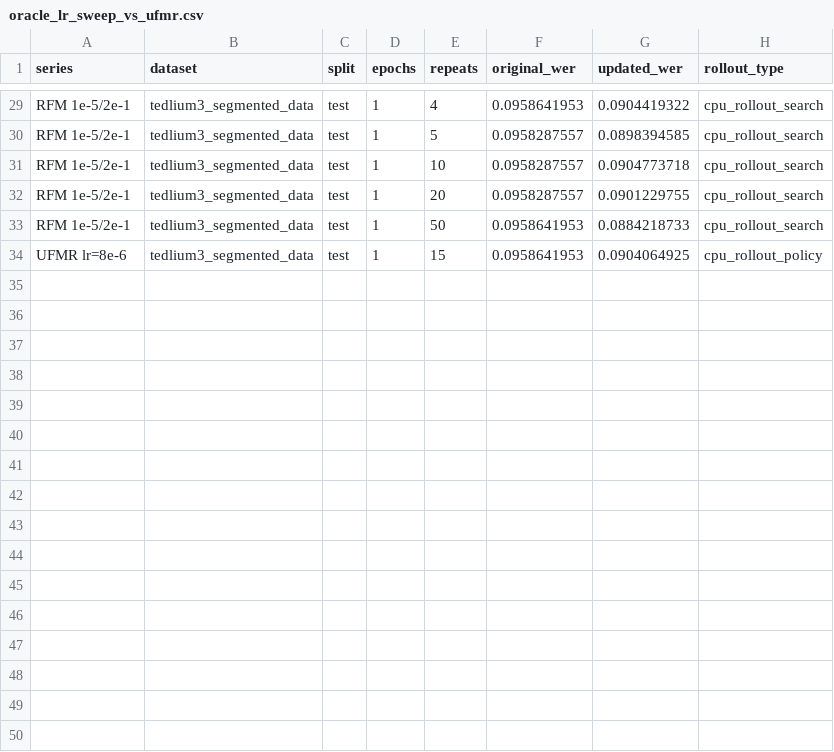
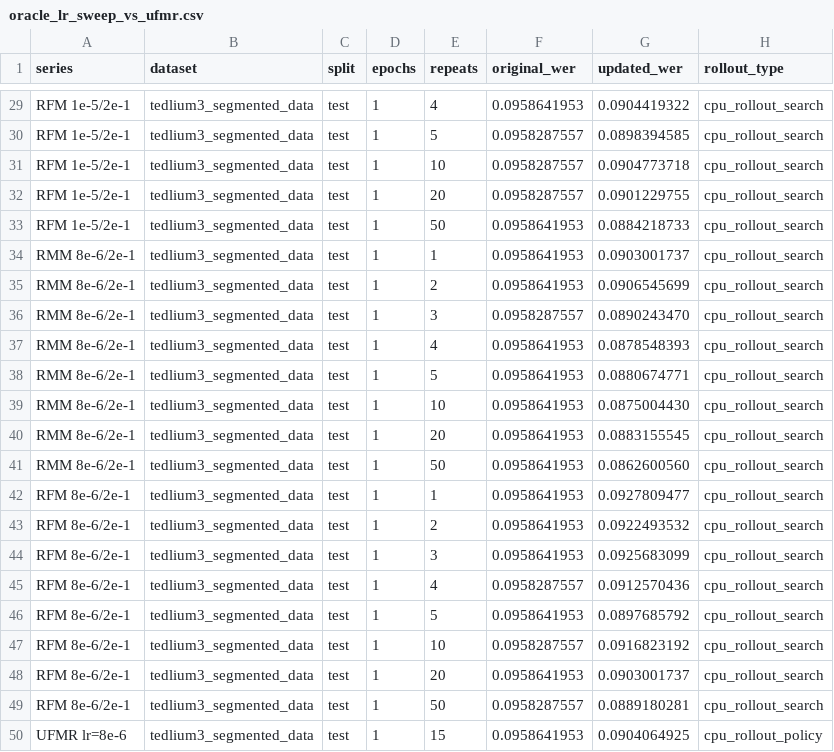
Before and after one commit to robflynnyh/learning-to-augment, a CSV file: exp/results/repro/oracle/oracle_lr_sweep_vs_ufmr.csv, drawn as a sheet; only a part is shown, gaps mark what is left out.

Commit message:
Finalize ROB-60 oracle follow-up sweep

```diff
--- a/exp/results/repro/oracle/oracle_lr_sweep_vs_ufmr.csv
+++ b/exp/results/repro/oracle/oracle_lr_sweep_vs_ufmr.csv
@@ -33,2 +33,18 @@ RFM 1e-5/2e-1,tedlium3_segmented_data,test,1,20,0.0958287557,0.0901229755,cpu_ro
 RFM 1e-5/2e-1,tedlium3_segmented_data,test,1,50,0.0958641953,0.0884218733,cpu_rollout_search
+RMM 8e-6/2e-1,tedlium3_segmented_data,test,1,1,0.0958641953,0.0903001737,cpu_rollout_search
+RMM 8e-6/2e-1,tedlium3_segmented_data,test,1,2,0.0958641953,0.0906545699,cpu_rollout_search
+RMM 8e-6/2e-1,tedlium3_segmented_data,test,1,3,0.0958287557,0.0890243470,cpu_rollout_search
+RMM 8e-6/2e-1,tedlium3_segmented_data,test,1,4,0.0958641953,0.0878548393,cpu_rollout_search
+RMM 8e-6/2e-1,tedlium3_segmented_data,test,1,5,0.0958641953,0.0880674771,cpu_rollout_search
+RMM 8e-6/2e-1,tedlium3_segmented_data,test,1,10,0.0958641953,0.0875004430,cpu_rollout_search
+RMM 8e-6/2e-1,tedlium3_segmented_data,test,1,20,0.0958641953,0.0883155545,cpu_rollout_search
+RMM 8e-6/2e-1,tedlium3_segmented_data,test,1,50,0.0958641953,0.0862600560,cpu_rollout_search
+RFM 8e-6/2e-1,tedlium3_segmented_data,test,1,1,0.0958641953,0.0927809477,cpu_rollout_search
+RFM 8e-6/2e-1,tedlium3_segmented_data,test,1,2,0.0958641953,0.0922493532,cpu_rollout_search
+RFM 8e-6/2e-1,tedlium3_segmented_data,test,1,3,0.0958641953,0.0925683099,cpu_rollout_search
+RFM 8e-6/2e-1,tedlium3_segmented_data,test,1,4,0.0958287557,0.0912570436,cpu_rollout_search
+RFM 8e-6/2e-1,tedlium3_segmented_data,test,1,5,0.0958641953,0.0897685792,cpu_rollout_search
+RFM 8e-6/2e-1,tedlium3_segmented_data,test,1,10,0.0958287557,0.0916823192,cpu_rollout_search
+RFM 8e-6/2e-1,tedlium3_segmented_data,test,1,20,0.0958641953,0.0903001737,cpu_rollout_search
+RFM 8e-6/2e-1,tedlium3_segmented_data,test,1,50,0.0958287557,0.0889180281,cpu_rollout_search
 UFMR lr=8e-6,tedlium3_segmented_data,test,1,15,0.0958641953,0.0904064925,cpu_rollout_policy
```
Also changed, not shown: 6 other files.
